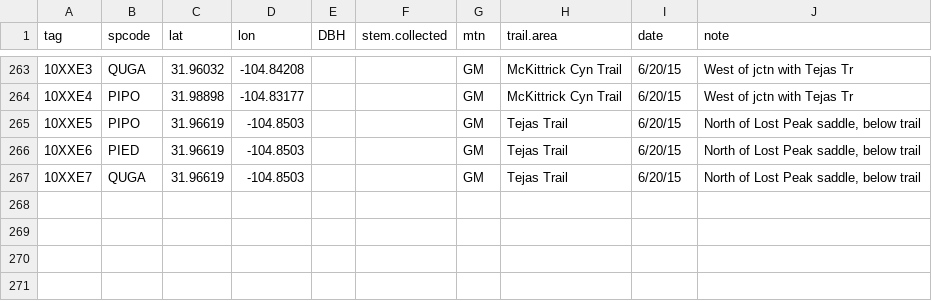
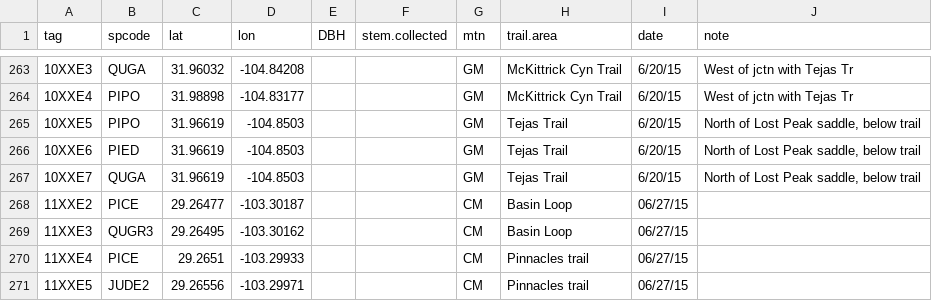
Before and after one commit to schwilklab/CSC-sky-island-forest, a CSV file: data/tagged_trees.csv, drawn as a sheet; only a part is shown, gaps mark what is left out.

Commit message:
Add new trees for stems collected in CM 6/28/15
Collected by Erik And Xiulin

```diff
--- a/data/tagged_trees.csv
+++ b/data/tagged_trees.csv
@@ -267 +267,5 @@
 "10XXE7","QUGA",31.96619,-104.8503,,,"GM","Tejas Trail","6/20/15","North of Lost Peak saddle, below trail"
+"11XXE2","PICE",29.26477,-103.30187,,,"CM","Basin Loop",06/27/15,
+"11XXE3","QUGR3",29.26495,-103.30162,,,"CM","Basin Loop",06/27/15,
+"11XXE4","PICE",29.2651,-103.29933,,,"CM","Pinnacles trail",06/27/15,
+"11XXE5","JUDE2",29.26556,-103.29971,,,"CM","Pinnacles trail",06/27/15,
```
